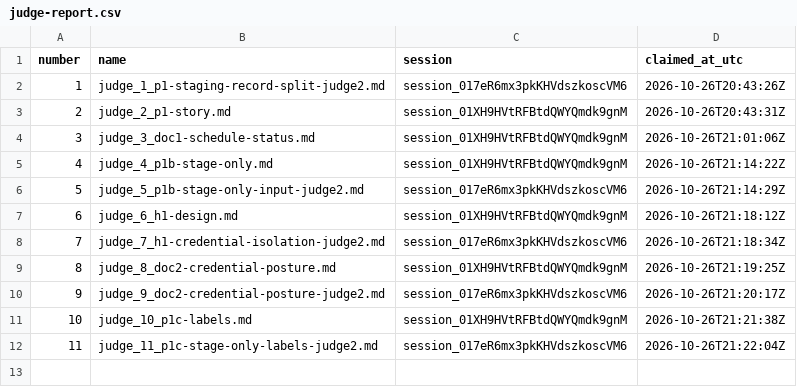
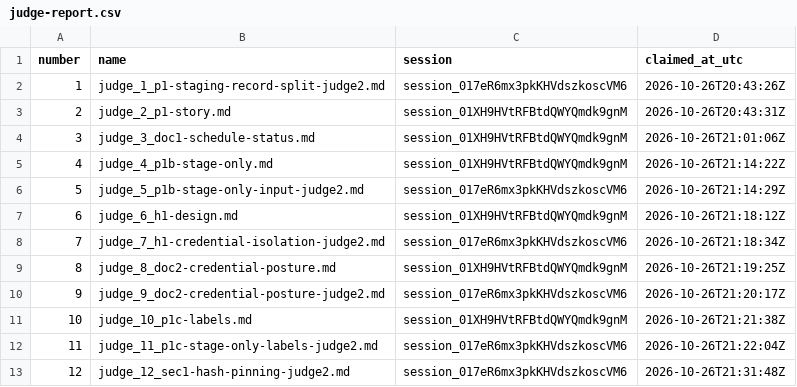
Before and after one commit to contactexepex/omenix-trading, a CSV file: numbers/judge-report.csv, drawn as a sheet.

```diff
--- a/numbers/judge-report.csv
+++ b/numbers/judge-report.csv
@@ -12 +12,2 @@ number,name,session,claimed_at_utc
 11,judge_11_p1c-stage-only-labels-judge2.md,session_017eR6mx3pkKHVdszkoscVM6,2026-10-26T21:22:04Z
+12,judge_12_sec1-hash-pinning-judge2.md,session_017eR6mx3pkKHVdszkoscVM6,2026-10-26T21:31:48Z
```
